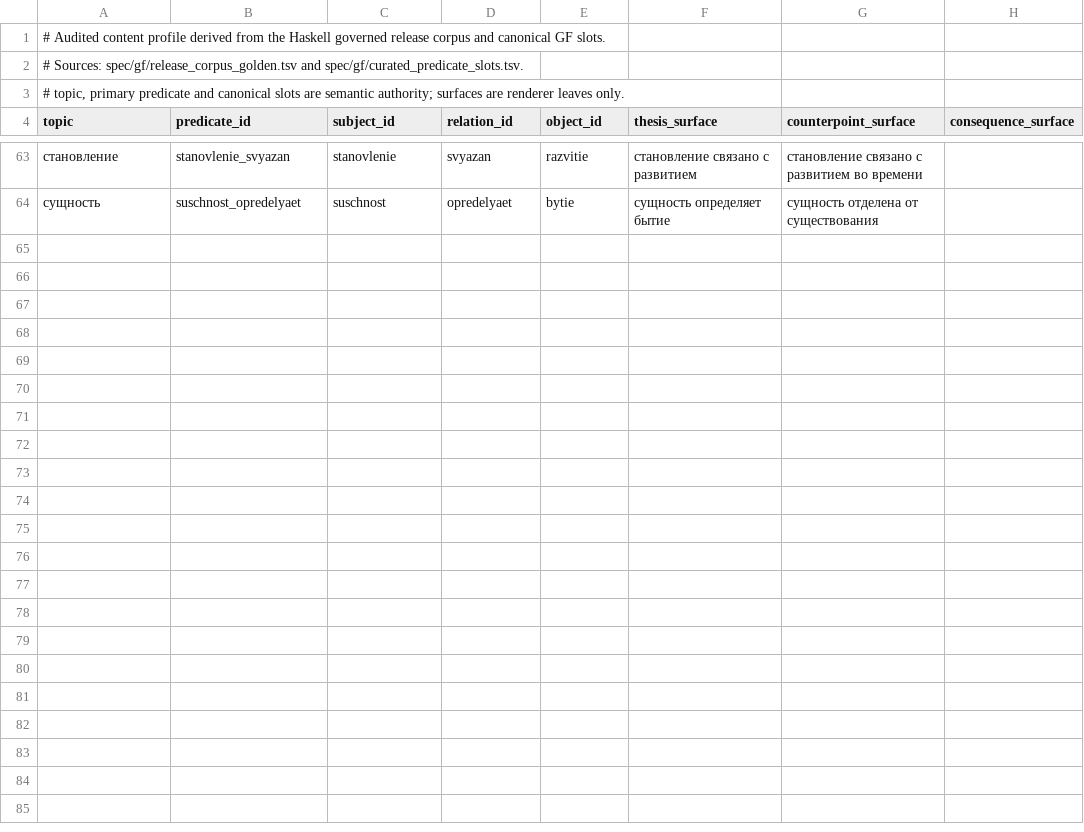
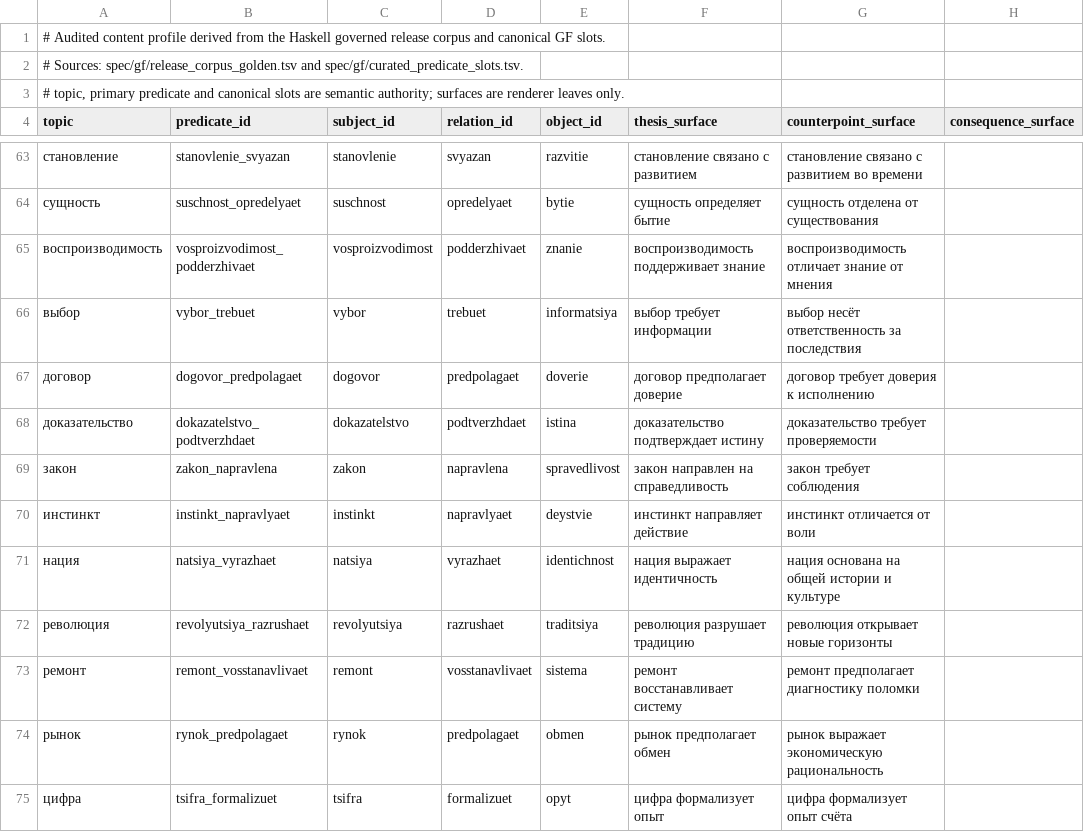
Before and after one commit to QxFx0/QxFx0Rust, a TSV file: qxfx0-semantic/assets/argued_topics.tsv, drawn as a sheet; only a part is shown, gaps mark what is left out.

Commit message:
feat(content): audited profile expands to 71 topics — the second graph-grounded wave
Vector 3 of the product deepening: the editorial machine of the 30→60
wave (scripts/expand_audited_profile.py), reapplied to the remaining
graph-grounded corpus stock as scripts/expand_audited_profile_v2.py.
Eleven new topics (воспроизводимость … цифра) pass the unchanged
admission bar: a seed-graph atom promoted to CatTopic, a verbatim
corpus counterpoint, a thesis composed by the V2 clause grammar
(subject + valency frame + governed object — two new frames,
razrushaet and formalizuet), and bijective morphology.

The stock is now exhausted honestly. The five remaining CatConcept
quarantine entries stay out: «данные», «душа», «логика» and «код» by
fail-closed morphology (pluralia tantum, homonymous nominatives,
short-consonant stem whose realization refuses the nominative), and
«нейрон» editorially — its only thesis-grade edges collide with the
corpus counterpoint, so there is no real contrast. The other ~215
quarantine entries are phrase-level predicates, not topic atoms. 71 is
the ceiling of this corpus under the current admission rules, not a
convenience stopping point.

Audited corpus 60 → 71 topics and 129 → 151 typed claims; recognized
topics 130 → 141 (COVERED_TOPICS census and seed-graph digest moved);
concept registry 166 → 177. Gate and doctor constants, the audited and
replay manifests, the structural-corpus fixture and the topic censuses
across semantic / plan-v2 / pipeline / cli all follow.

Tests: censuses updated where the previous wave's counts were asserted
(admission boundary, registry coverage, pack census, seed integration
test). Full workspace suite, fmt, clippy clean; all six V2 gates and
doctor OK on the release binary; live smoke: `reflect революция`
renders the composed thesis, corpus counterpoint and practice
questions.

```diff
--- a/qxfx0-semantic/assets/argued_topics.tsv
+++ b/qxfx0-semantic/assets/argued_topics.tsv
@@ -64 +64,12 @@ topic	predicate_id	subject_id	relation_id	object_id	thesis_surface	counterpoint_
 сущность	suschnost_opredelyaet	suschnost	opredelyaet	bytie	сущность определяет бытие	сущность отделена от существования
+воспроизводимость	vosproizvodimost_podderzhivaet	vosproizvodimost	podderzhivaet	znanie	воспроизводимость поддерживает знание	воспроизводимость отличает знание от мнения	
+выбор	vybor_trebuet	vybor	trebuet	informatsiya	выбор требует информации	выбор несёт ответственность за последствия	
+договор	dogovor_predpolagaet	dogovor	predpolagaet	doverie	договор предполагает доверие	договор требует доверия к исполнению	
+доказательство	dokazatelstvo_podtverzhdaet	dokazatelstvo	podtverzhdaet	istina	доказательство подтверждает истину	доказательство требует проверяемости	
+закон	zakon_napravlena	zakon	napravlena	spravedlivost	закон направлен на справедливость	закон требует соблюдения	
+инстинкт	instinkt_napravlyaet	instinkt	napravlyaet	deystvie	инстинкт направляет действие	инстинкт отличается от воли	
+нация	natsiya_vyrazhaet	natsiya	vyrazhaet	identichnost	нация выражает идентичность	нация основана на общей истории и культуре	
+революция	revolyutsiya_razrushaet	revolyutsiya	razrushaet	traditsiya	революция разрушает традицию	революция открывает новые горизонты	
+ремонт	remont_vosstanavlivaet	remont	vosstanavlivaet	sistema	ремонт восстанавливает систему	ремонт предполагает диагностику поломки	
+рынок	rynok_predpolagaet	rynok	predpolagaet	obmen	рынок предполагает обмен	рынок выражает экономическую рациональность	
+цифра	tsifra_formalizuet	tsifra	formalizuet	opyt	цифра формализует опыт	цифра формализует опыт счёта	
```
Also changed, not shown: qxfx0-plan-v2/assets/valency_frames.tsv, 25 other files.
